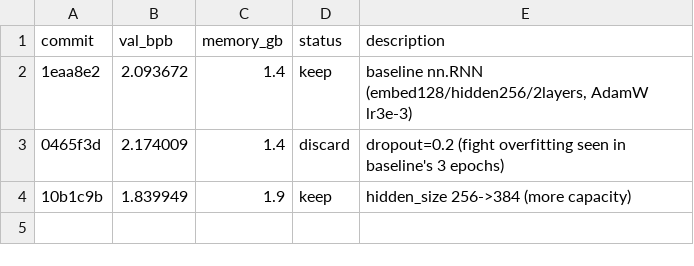
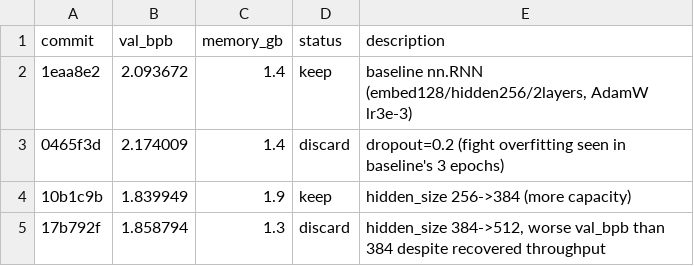
Before and after one commit to T0SCH/autoresearch-irishman, a TSV file: results.tsv, drawn as a sheet; the diff names each change by its address in the sheet, - before the commit and + after, or states it on an @@ line.

Commit message:
ledger: discard hidden_size=512, val_bpb 1.858794 (worse than 384)
Source: agent

```diff
--- a/results.tsv
+++ b/results.tsv
+row 5: 17b792f | 1.858794 | 1.3 | discard | hidden_size 384->512, worse val_bpb than 384 despite recovered throughput
```
Also changed, not shown: 1 other file.
